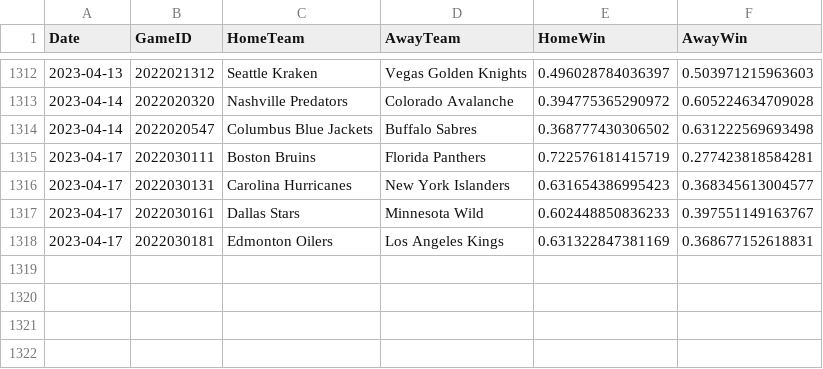
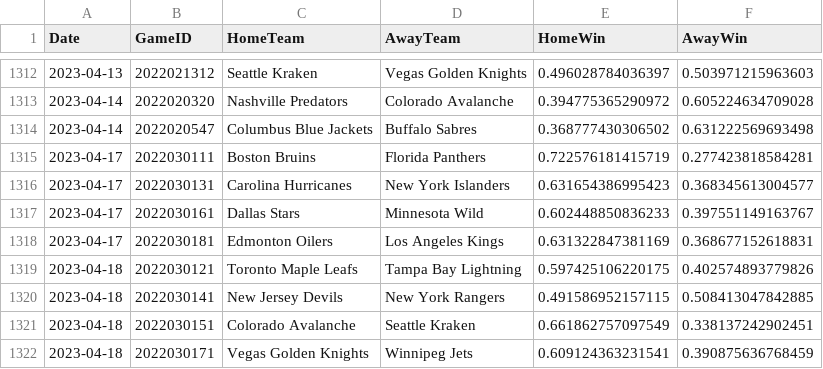
Before and after one commit to pbulsink/HockeyModel, a CSV file: data-raw/20222023odds.csv, drawn as a sheet; only a part is shown, gaps mark what is left out.

```diff
--- a/data-raw/20222023odds.csv
+++ b/data-raw/20222023odds.csv
@@ -1318 +1318,5 @@
 2023-04-17,2022030181,"Edmonton Oilers","Los Angeles Kings",0.631322847381169,0.368677152618831
+2023-04-18,2022030121,"Toronto Maple Leafs","Tampa Bay Lightning",0.597425106220175,0.402574893779826
+2023-04-18,2022030141,"New Jersey Devils","New York Rangers",0.491586952157115,0.508413047842885
+2023-04-18,2022030151,"Colorado Avalanche","Seattle Kraken",0.661862757097549,0.338137242902451
+2023-04-18,2022030171,"Vegas Golden Knights","Winnipeg Jets",0.609124363231541,0.390875636768459
```
Also changed, not shown: 9 other files.
